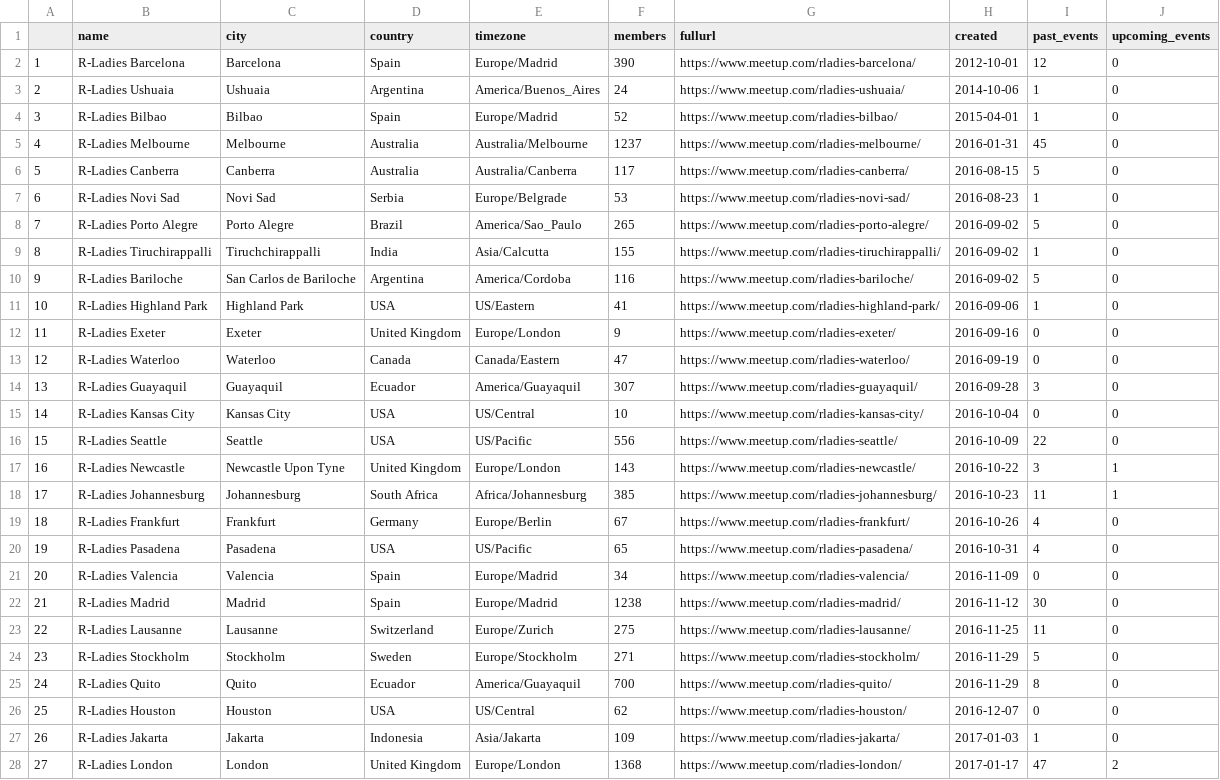
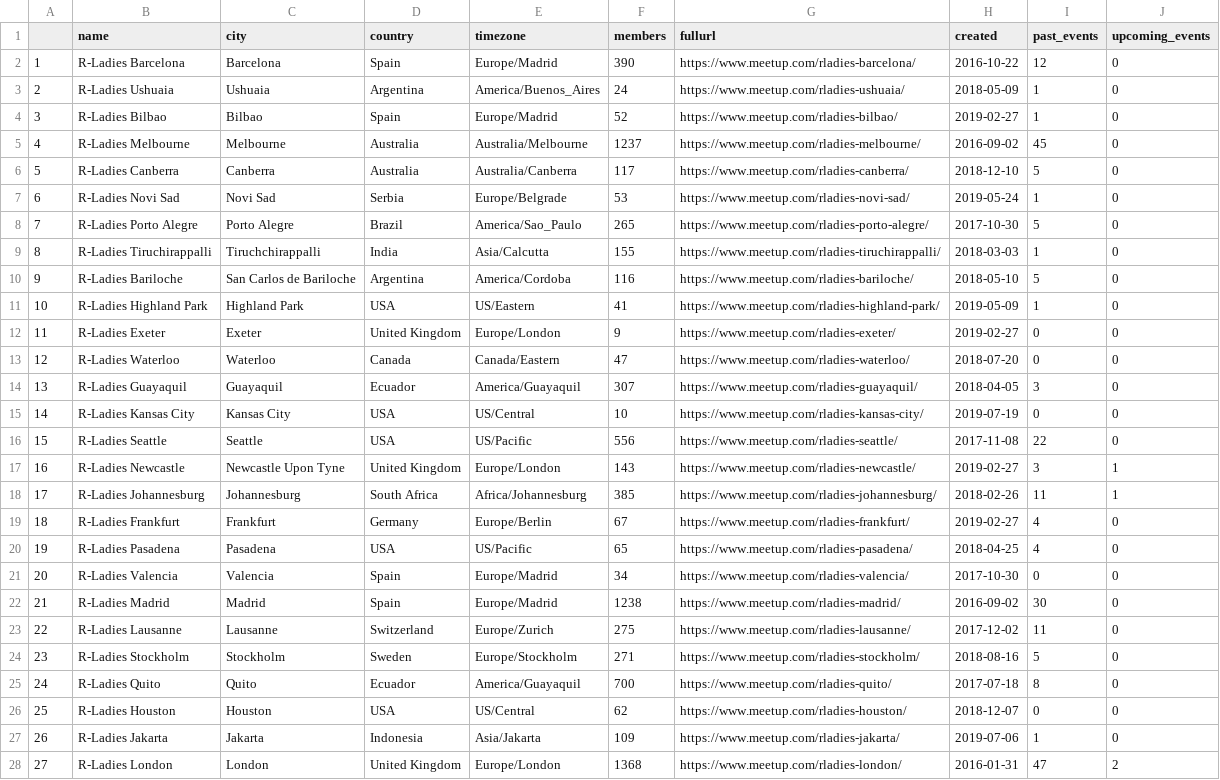
Before and after one commit to benubah/r-community-explorer, a CSV file: docs/data/rladies.csv, drawn as a sheet; only a part is shown; the diff covers the shown part only; the diff names each change by its address in the sheet, - before the commit and + after, or states it on an @@ line.

```diff
--- a/docs/data/rladies.csv
+++ b/docs/data/rladies.csv
-H2 (created): 2012-10-01
+H2 (created): 2016-10-22
-H3 (created): 2014-10-06
+H3 (created): 2018-05-09
-H4 (created): 2015-04-01
+H4 (created): 2019-02-27
-H5 (created): 2016-01-31
+H5 (created): 2016-09-02
-H6 (created): 2016-08-15
+H6 (created): 2018-12-10
-H7 (created): 2016-08-23
+H7 (created): 2019-05-24
-H8 (created): 2016-09-02
+H8 (created): 2017-10-30
-H9 (created): 2016-09-02
+H9 (created): 2018-03-03
-H10 (created): 2016-09-02
+H10 (created): 2018-05-10
-H11 (created): 2016-09-06
+H11 (created): 2019-05-09
-H12 (created): 2016-09-16
+H12 (created): 2019-02-27
-H13 (created): 2016-09-19
+H13 (created): 2018-07-20
-H14 (created): 2016-09-28
+H14 (created): 2018-04-05
-H15 (created): 2016-10-04
+H15 (created): 2019-07-19
-H16 (created): 2016-10-09
+H16 (created): 2017-11-08
-H17 (created): 2016-10-22
+H17 (created): 2019-02-27
-H18 (created): 2016-10-23
+H18 (created): 2018-02-26
-H19 (created): 2016-10-26
+H19 (created): 2019-02-27
-H20 (created): 2016-10-31
+H20 (created): 2018-04-25
-H21 (created): 2016-11-09
+H21 (created): 2017-10-30
-H22 (created): 2016-11-12
+H22 (created): 2016-09-02
-H23 (created): 2016-11-25
+H23 (created): 2017-12-02
-H24 (created): 2016-11-29
+H24 (created): 2018-08-16
-H25 (created): 2016-11-29
+H25 (created): 2017-07-18
-H26 (created): 2016-12-07
+H26 (created): 2018-12-07
-H27 (created): 2017-01-03
+H27 (created): 2019-07-06
-H28 (created): 2017-01-17
+H28 (created): 2016-01-31
```
Also changed, not shown: 139 edited cells elsewhere in this file, 2 other files.
